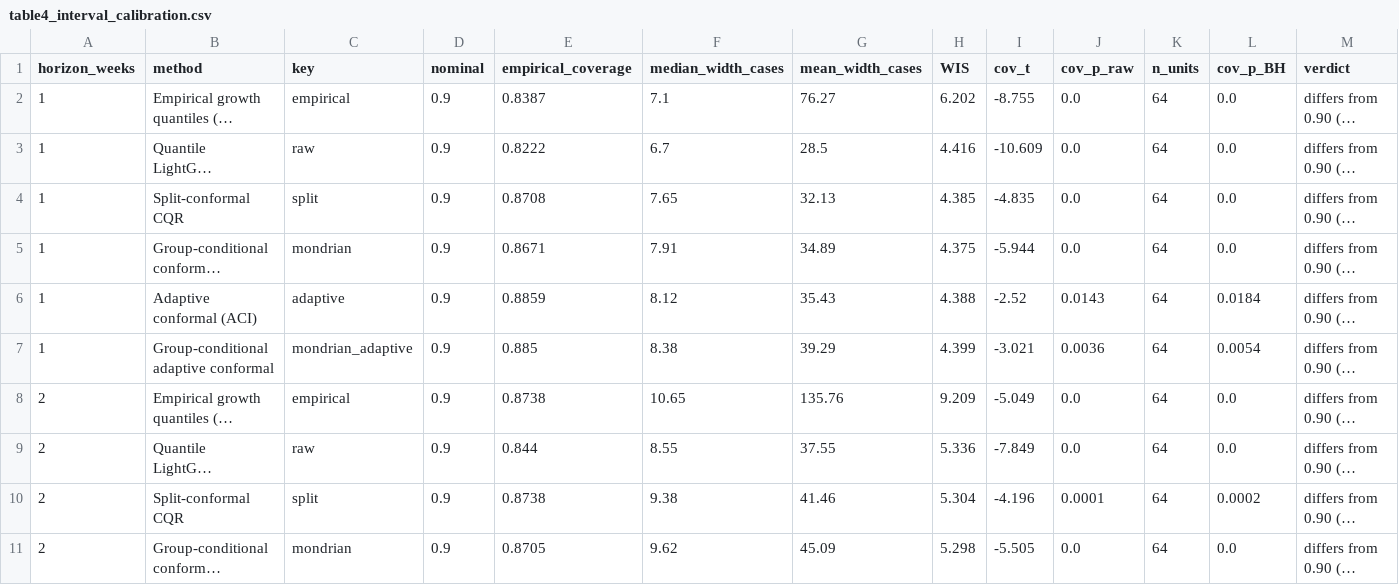
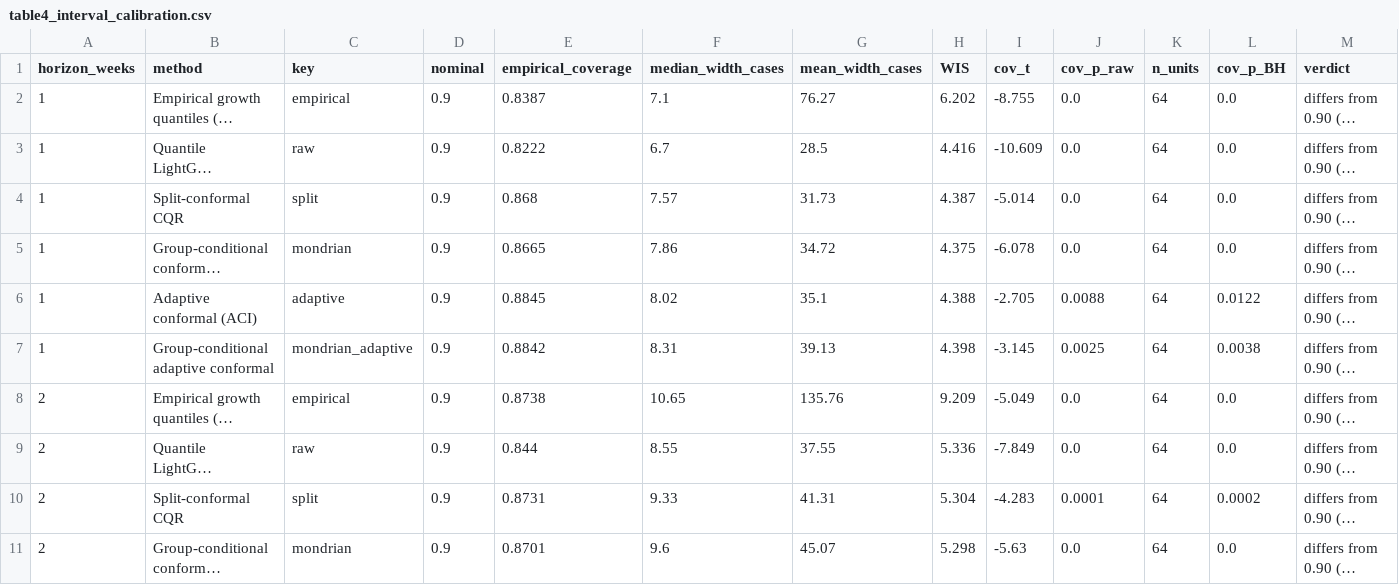
Before and after one commit to Raf1-alam/research_on_dengu, a CSV file: results/table4_interval_calibration.csv, drawn as a sheet; only a part is shown; long unchanged cells end in …; the diff covers the shown part only; the diff names each change by its address in the sheet, - before the commit and + after, or states it on an @@ line.

```diff
--- a/results/table4_interval_calibration.csv
+++ b/results/table4_interval_calibration.csv
-E4 (empirical_coverage): 0.8708
+E4 (empirical_coverage): 0.868
-F4 (median_width_cases): 7.65
+F4 (median_width_cases): 7.57
-G4 (mean_width_cases): 32.13
+G4 (mean_width_cases): 31.73
-H4 (WIS): 4.385
+H4 (WIS): 4.387
-I4 (cov_t): -4.835
+I4 (cov_t): -5.014
-E5 (empirical_coverage): 0.8671
+E5 (empirical_coverage): 0.8665
-F5 (median_width_cases): 7.91
+F5 (median_width_cases): 7.86
-G5 (mean_width_cases): 34.89
+G5 (mean_width_cases): 34.72
-I5 (cov_t): -5.944
+I5 (cov_t): -6.078
-E6 (empirical_coverage): 0.8859
+E6 (empirical_coverage): 0.8845
-F6 (median_width_cases): 8.12
+F6 (median_width_cases): 8.02
-G6 (mean_width_cases): 35.43
+G6 (mean_width_cases): 35.1
-I6 (cov_t): -2.52
+I6 (cov_t): -2.705
-J6 (cov_p_raw): 0.0143
+J6 (cov_p_raw): 0.0088
-L6 (cov_p_BH): 0.0184
+L6 (cov_p_BH): 0.0122
-E7 (empirical_coverage): 0.885
+E7 (empirical_coverage): 0.8842
-F7 (median_width_cases): 8.38
+F7 (median_width_cases): 8.31
-G7 (mean_width_cases): 39.29
+G7 (mean_width_cases): 39.13
-H7 (WIS): 4.399
+H7 (WIS): 4.398
-I7 (cov_t): -3.021
+I7 (cov_t): -3.145
-J7 (cov_p_raw): 0.0036
+J7 (cov_p_raw): 0.0025
-L7 (cov_p_BH): 0.0054
+L7 (cov_p_BH): 0.0038
-E10 (empirical_coverage): 0.8738
+E10 (empirical_coverage): 0.8731
-F10 (median_width_cases): 9.38
+F10 (median_width_cases): 9.33
-G10 (mean_width_cases): 41.46
+G10 (mean_width_cases): 41.31
-I10 (cov_t): -4.196
+I10 (cov_t): -4.283
-E11 (empirical_coverage): 0.8705
+E11 (empirical_coverage): 0.8701
-F11 (median_width_cases): 9.62
+F11 (median_width_cases): 9.6
-G11 (mean_width_cases): 45.09
+G11 (mean_width_cases): 45.07
-I11 (cov_t): -5.505
+I11 (cov_t): -5.63
```
Also changed, not shown: 37 edited cells elsewhere in this file, results/table0_assumptions_register.csv, results/table11_data_quality_sensitivity.csv, 18 other files.
